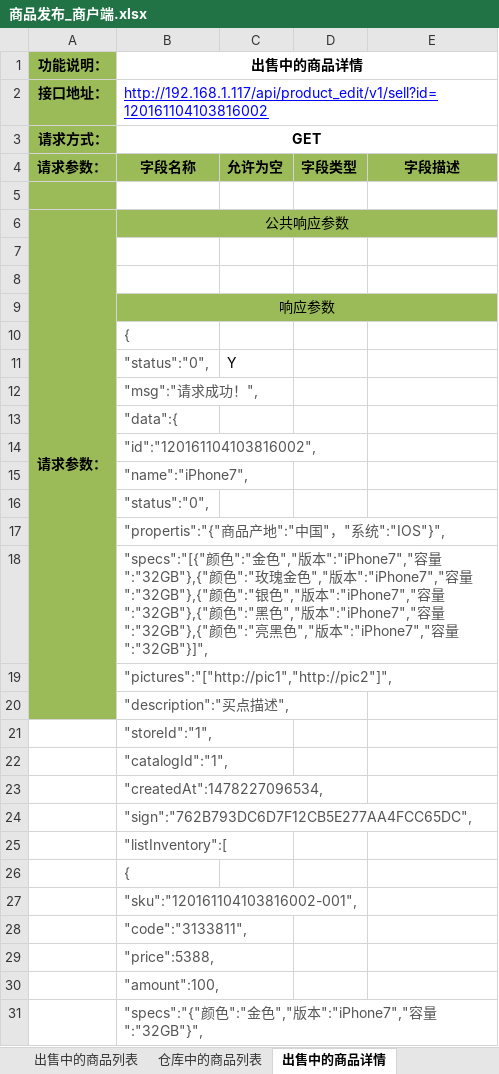
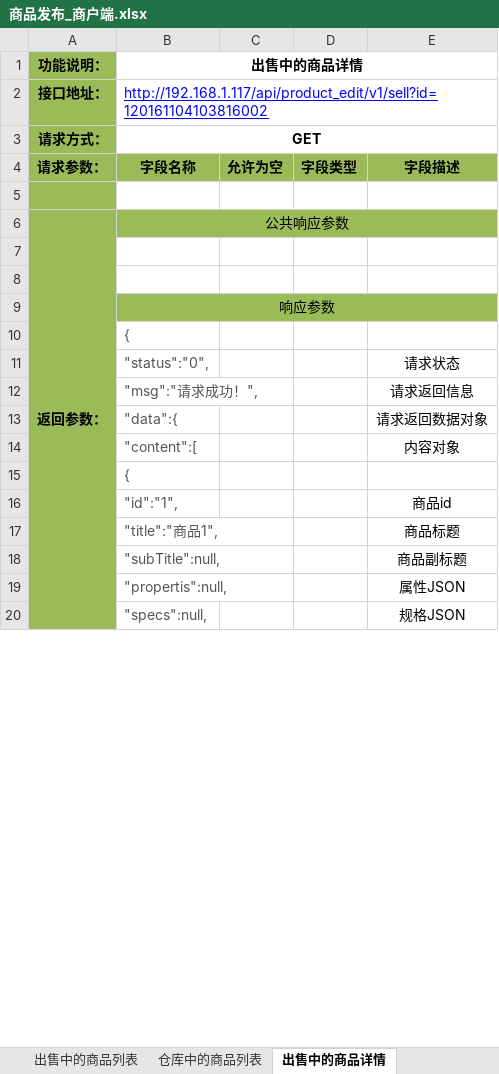
Before and after one commit to douster/design, an Excel workbook: 接口文档/商品api/商品发布_商户端.xlsx, sheet 出售中的商品详情, drawn as a sheet; only a part is shown; values as stored, in another font and other column widths than the file's, no borders; removed rows and columns are numbered as before the commit, all else as after; the diff covers the shown part only; the diff names each change by its address in the sheet, - before the commit and + after, or states it on an @@ line.

```diff
--- a/接口文档/商品api/商品发布_商户端.xlsx (sheet 出售中的商品详情)
+++ b/接口文档/商品api/商品发布_商户端.xlsx (sheet 出售中的商品详情)
-A6 (功能说明：): 请求参数：
+A6 (功能说明：): 返回参数：
-A6:A20 merged
+A6:A20 merged
-row 11:  | "status":"0", | Y
-row 12:  | "msg":"请求成功！",
-row 13:  | "data":{
-row 14:  | "id":"120161104103816002",
-row 15:  | "name":"iPhone7",
-E11: (empty)
+E11: 请求状态
-row 17:  | "propertis":"{"商品产地":"中国"，"系统":"IOS"}",
-row 18:  | "specs":"[{"颜色":"金色","版本":"iPhone7","容量":"32GB"},{"颜色":"玫瑰金色","版本":"iPhone7","容量":"32GB"},{"颜色":"银色","版本":"iPhone7","容量":"32GB"},{"颜色":"黑色","版本":"iPhone7","容量":"32GB"},{"颜色":"亮黑色","版本":"iPhone7","容量":"32GB"}]",
-row 19:  | "pictures":"["http://pic1","http://pic2"]",
-row 20:  | "description":"买点描述",
-row 21:  | "storeId":"1",
-row 22:  | "catalogId":"1",
-row 23:  | "createdAt":1478227096534,
-row 24:  | "sign":"762B793DC6D7F12CB5E277AA4FCC65DC",
@@ row 25 moved to row 93: "listInventory":[ @@
+row 12:  | "msg":"请求成功！", |  |  | 请求返回信息
+row 13:  | "data":{ |  |  | 请求返回数据对象
+row 14:  | "content":[ |  |  | 内容对象
-A15 fill: none
+A15 fill: #9BBB59
-row 27:  | "sku":"120161104103816002-001",
-row 28:  | "code":"3133811",
-row 29:  | "price":5388,
-row 30:  | "amount":100,
-row 31:  | "specs":"{"颜色":"金色","版本":"iPhone7","容量":"32GB"}",
+row 16:  | "id":"1", |  |  | 商品id
+row 17:  | "title":"商品1", |  |  | 商品标题
+row 18:  | "subTitle":null, |  |  | 商品副标题
+row 19:  | "propertis":null, |  |  | 属性JSON
+row 20:  | "specs":null, |  |  | 规格JSON
```
Also changed, not shown: 110 added rows and 23 edited cells elsewhere in this sheet, sheet 仓库中的商品详情, sheet 商品发布接口, sheet 编辑仓库商品, other sheet tabs, 接口文档/商品api/类目接口_商户端.xlsx, 接口文档/商品api/类目接口_运营端.xlsx.
